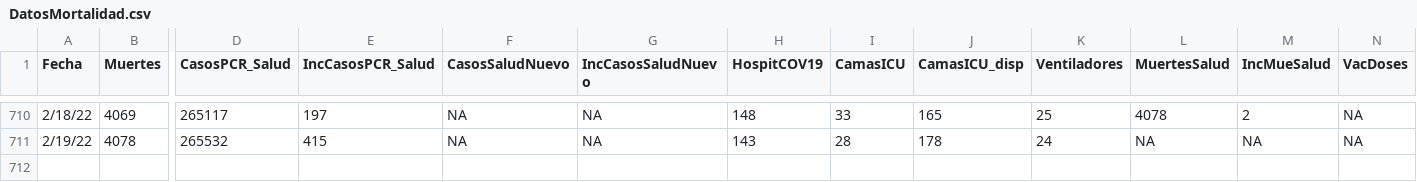
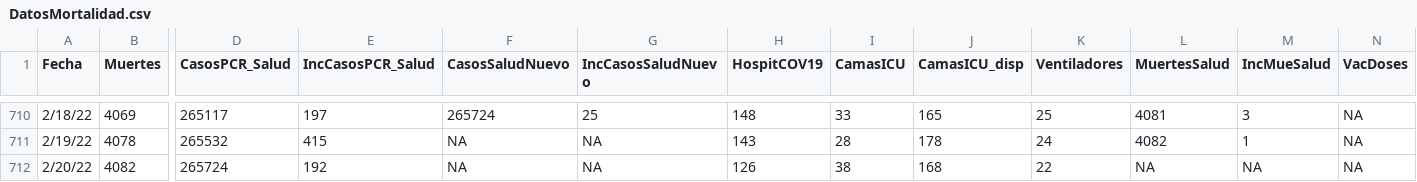
Before and after one commit to rafalab/covidpr, a CSV file: data/DatosMortalidad.csv, drawn as a sheet; only a part is shown, gaps mark what is left out; rows hold the shown columns only; the diff covers the shown part only; the diff names each change by its address in the sheet, - before the commit and + after, or states it on an @@ line.

```diff
--- a/data/DatosMortalidad.csv
+++ b/data/DatosMortalidad.csv
-F710 (CasosSaludNuevo): NA
+F710 (CasosSaludNuevo): 265724
-G710 (IncCasosSaludNuevo): NA
+G710 (IncCasosSaludNuevo): 25
-L710 (MuertesSalud): 4078
+L710 (MuertesSalud): 4081
-M710 (IncMueSalud): 2
+M710 (IncMueSalud): 3
-L711 (MuertesSalud): NA
+L711 (MuertesSalud): 4082
-M711 (IncMueSalud): NA
+M711 (IncMueSalud): 1
+row 712: 2/20/22 | 4082 | 265724 | 192 | NA | NA | 126 | 38 | 168 | 22 | NA | NA | NA
```
Also changed, not shown: 60 edited cells elsewhere in this file.
